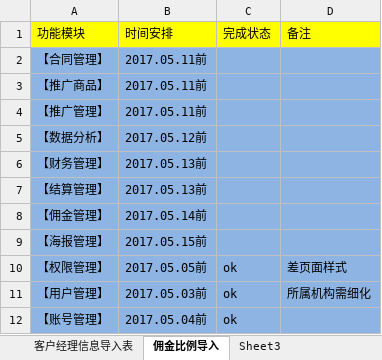
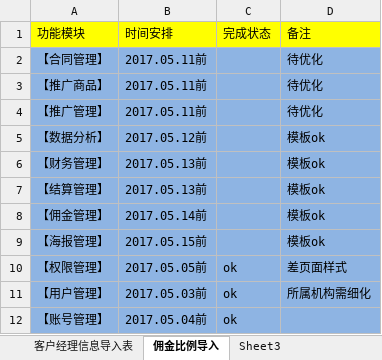
Before and after one commit to 1569501393/www.ctw.com, an Excel workbook: doc/CPS联盟系统安排20170506.xlsx, sheet 佣金比例导入, drawn as a sheet; only a part is shown; values as stored, in another font and other column widths than the file's, no borders; the diff names each change by its address in the sheet, - before the commit and + after, or states it on an @@ line.

```diff
--- a/doc/CPS联盟系统安排20170506.xlsx (sheet 佣金比例导入)
+++ b/doc/CPS联盟系统安排20170506.xlsx (sheet 佣金比例导入)
-D2:D4 (备注): (empty)
+D2:D4 (备注): 待优化
-D5:D9 (备注): (empty)
+D5:D9 (备注): 模板ok
```
Also changed, not shown: 20 other files.
